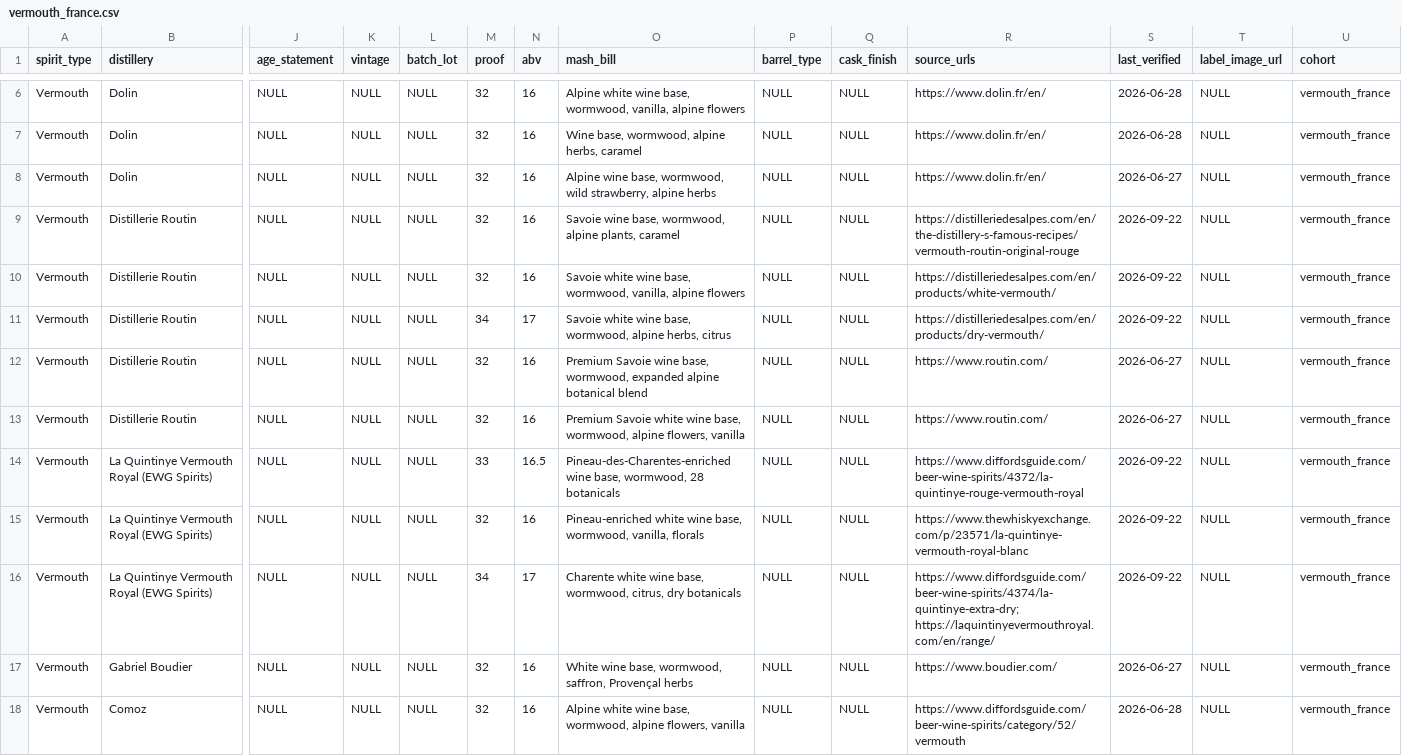
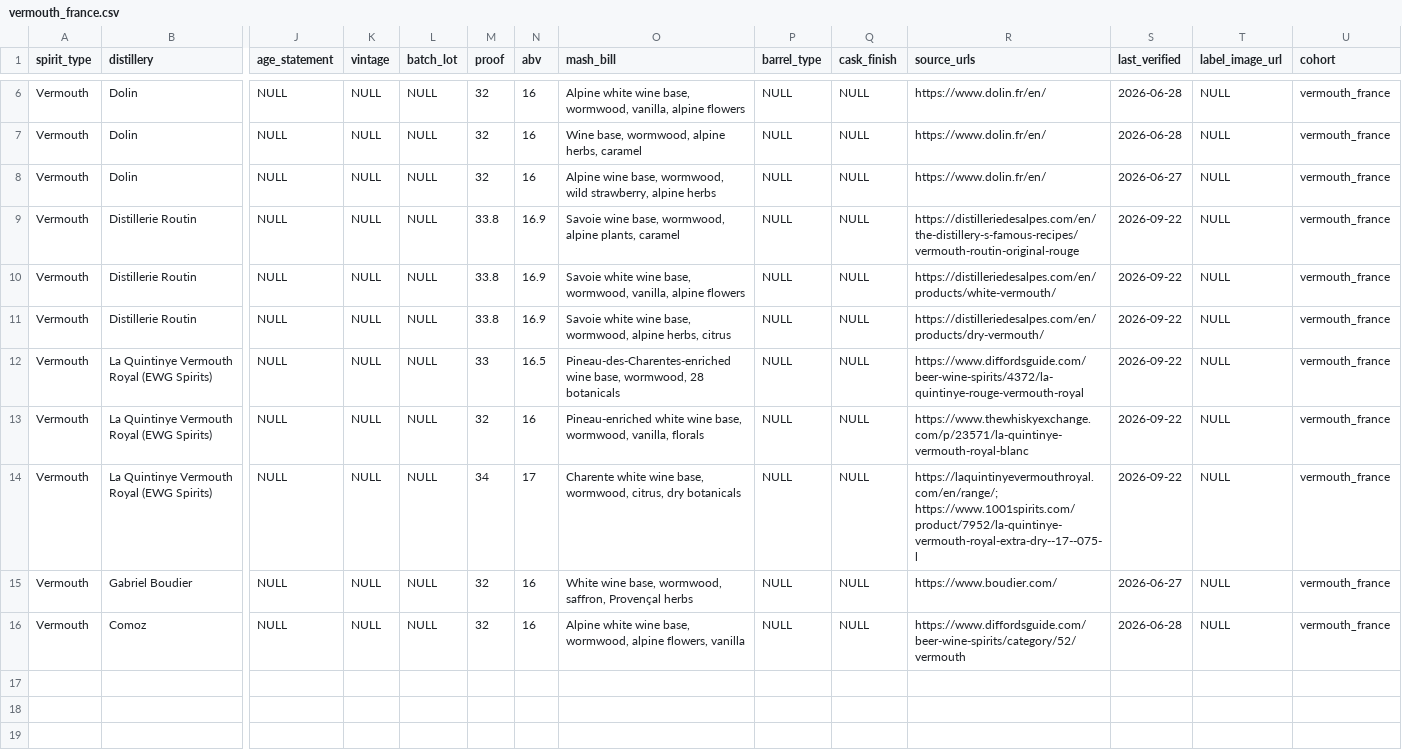
Before and after one commit to the-remade-agency/global-spirits-inventory, a CSV file: data/by_cohort/vermouth_france.csv, drawn as a sheet; only a part is shown, gaps mark what is left out; removed rows and columns are numbered as before the commit, all else as after; rows hold the shown columns only; the diff names each change by its address in the sheet, - before the commit and + after, or states it on an @@ line.

```diff
--- a/data/by_cohort/vermouth_france.csv
+++ b/data/by_cohort/vermouth_france.csv
-M9:M10 (proof): 32
+M9:M10 (proof): 33.8
-N9:N10 (abv): 16
+N9:N10 (abv): 16.9
-M11 (proof): 34
+M11 (proof): 33.8
-N11 (abv): 17
+N11 (abv): 16.9
-row 12: Vermouth | Distillerie Routin | NULL | NULL | NULL | 32 | 16 | Premium Savoie wine base, wormwood, expanded alpine botanical blend | NULL | NULL | https://www.routin.com/ | 2026-06-27 | NULL | vermouth_france
-row 13: Vermouth | Distillerie Routin | NULL | NULL | NULL | 32 | 16 | Premium Savoie white wine base, wormwood, alpine flowers, vanilla | NULL | NULL | https://www.routin.com/ | 2026-06-27 | NULL | vermouth_france
-R14 (source_urls): https://www.diffordsguide.com/beer-wine-spirits/4374/la-quintinye-extra-dry; https://laquintinyevermouthroyal.com/en/range/
+R14 (source_urls): https://laquintinyevermouthroyal.com/en/range/; https://www.1001spirits.com/product/7952/la-quintinye-vermouth-royal-extra-dry--17--075-l
```
Also changed, not shown: data/by_cohort/liqueur_canada.csv, data/by_cohort/liqueur_south_africa.csv, 19 other files.
